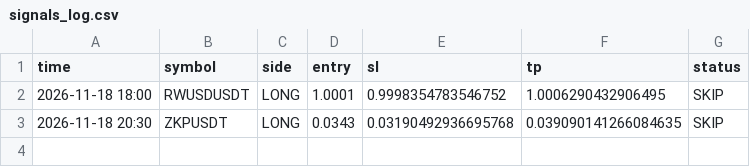
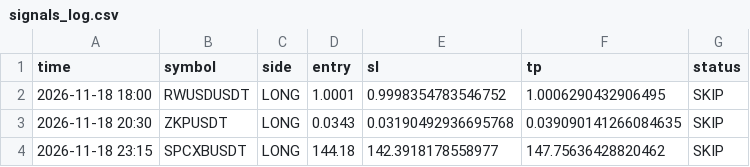
Before and after one commit to sathishbks-crypto/crypto-signals, a CSV file: signals_log.csv, drawn as a sheet; the diff names each change by its address in the sheet, - before the commit and + after, or states it on an @@ line.

Commit message:
log

```diff
--- a/signals_log.csv
+++ b/signals_log.csv
+row 4: 2026-11-18 23:15 | SPCXBUSDT | LONG | 144.18 | 142.3918178558977 | 147.75636428820462 | SKIP
```
